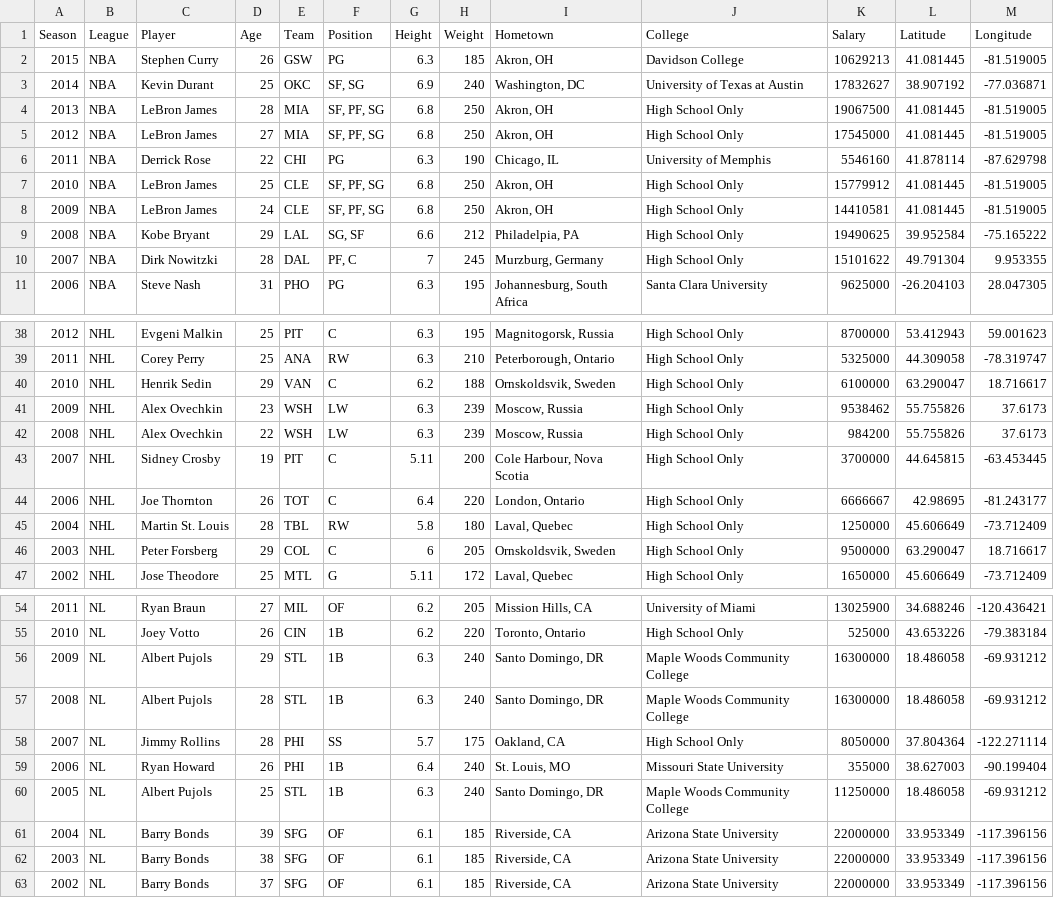
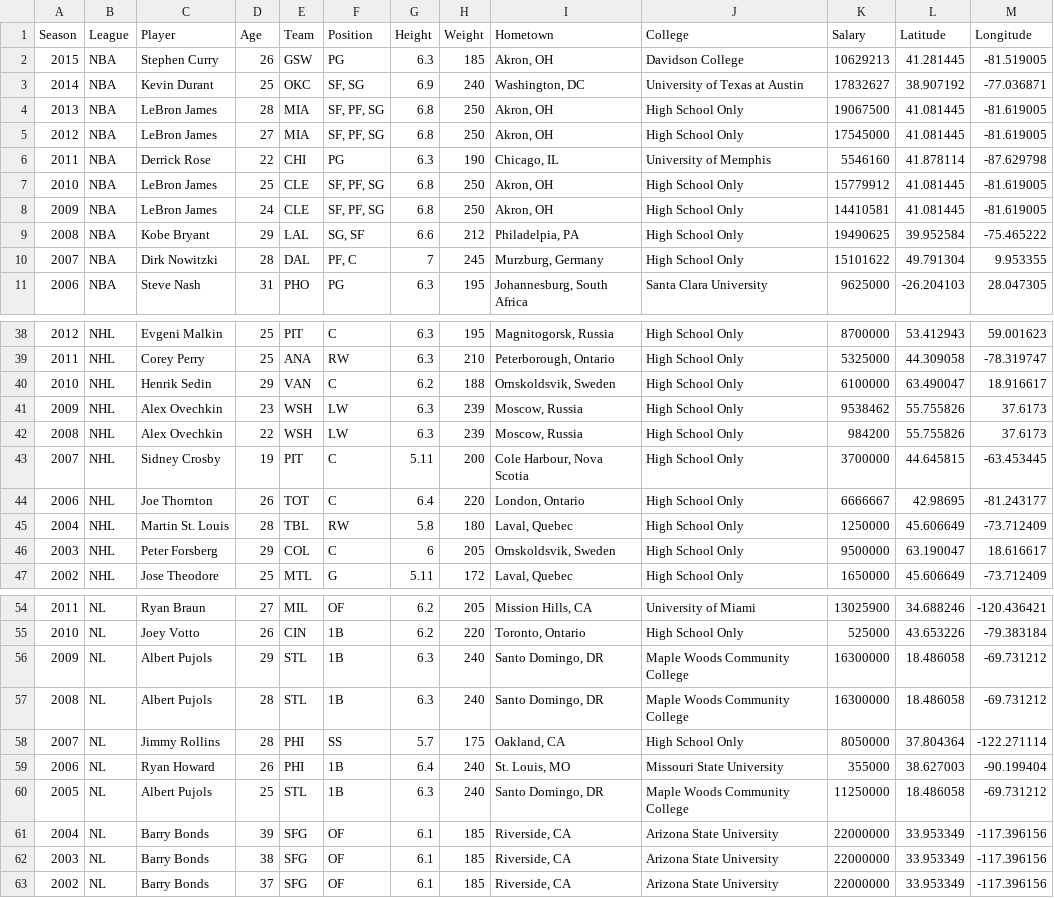
Before and after one commit to chrisjtraver/info3300-project2, a CSV file: mvp_list.csv, drawn as a sheet; only a part is shown, gaps mark what is left out; the diff covers the shown part only.

```diff
--- a/mvp_list.csv
+++ b/mvp_list.csv
@@ -1,10 +1,10 @@
 Season,League,Player,Age,Team,Position,Height,Weight,Hometown,College,Salary,Latitude,Longitude
-2015,NBA,Stephen Curry,26,GSW,PG,6.3,185,"Akron, OH",Davidson College,10629213,41.081445,-81.519005
+2015,NBA,Stephen Curry,26,GSW,PG,6.3,185,"Akron, OH",Davidson College,10629213,41.281445,-81.519005
 2014,NBA,Kevin Durant,25,OKC,"SF, SG",6.9,240,"Washington, DC",University of Texas at Austin,17832627,38.907192,-77.036871
-2013,NBA,LeBron James,28,MIA,"SF, PF, SG",6.8,250,"Akron, OH",High School Only,19067500,41.081445,-81.519005
-2012,NBA,LeBron James,27,MIA,"SF, PF, SG",6.8,250,"Akron, OH",High School Only,17545000,41.081445,-81.519005
+2013,NBA,LeBron James,28,MIA,"SF, PF, SG",6.8,250,"Akron, OH",High School Only,19067500,41.081445,-81.619005
+2012,NBA,LeBron James,27,MIA,"SF, PF, SG",6.8,250,"Akron, OH",High School Only,17545000,41.081445,-81.619005
 2011,NBA,Derrick Rose,22,CHI,PG,6.3,190,"Chicago, IL",University of Memphis,5546160,41.878114,-87.629798
-2010,NBA,LeBron James,25,CLE,"SF, PF, SG",6.8,250,"Akron, OH",High School Only,15779912,41.081445,-81.519005
-2009,NBA,LeBron James,24,CLE,"SF, PF, SG",6.8,250,"Akron, OH",High School Only,14410581,41.081445,-81.519005
-2008,NBA,Kobe Bryant,29,LAL,"SG, SF",6.6,212,"Philadelpia, PA",High School Only,19490625,39.952584,-75.165222
+2010,NBA,LeBron James,25,CLE,"SF, PF, SG",6.8,250,"Akron, OH",High School Only,15779912,41.081445,-81.619005
+2009,NBA,LeBron James,24,CLE,"SF, PF, SG",6.8,250,"Akron, OH",High School Only,14410581,41.081445,-81.619005
+2008,NBA,Kobe Bryant,29,LAL,"SG, SF",6.6,212,"Philadelpia, PA",High School Only,19490625,39.952584,-75.465222
 2007,NBA,Dirk Nowitzki,28,DAL,"PF, C",7,245,"Murzburg, Germany",High School Only,15101622,49.791304,9.953355
@@ -39,3 +39,3 @@ Season,League,Player,Age,Team,Position,Height,Weight,Hometown,College,Salary,Lat
 2011,NHL,Corey Perry,25,ANA,RW,6.3,210,"Peterborough, Ontario",High School Only,5325000,44.309058,-78.319747
-2010,NHL,Henrik Sedin,29,VAN,C,6.2,188,"Ornskoldsvik, Sweden",High School Only,6100000,63.290047,18.716617
+2010,NHL,Henrik Sedin,29,VAN,C,6.2,188,"Ornskoldsvik, Sweden",High School Only,6100000,63.490047,18.916617
 2009,NHL,Alex Ovechkin,23,WSH,LW,6.3,239,"Moscow, Russia",High School Only,9538462,55.755826,37.6173
@@ -45,3 +45,3 @@ Season,League,Player,Age,Team,Position,Height,Weight,Hometown,College,Salary,Lat
 2004,NHL,Martin St. Louis,28,TBL,RW,5.8,180,"Laval, Quebec",High School Only,1250000,45.606649,-73.712409
-2003,NHL,Peter Forsberg,29,COL,C,6,205,"Ornskoldsvik, Sweden",High School Only,9500000,63.290047,18.716617
+2003,NHL,Peter Forsberg,29,COL,C,6,205,"Ornskoldsvik, Sweden",High School Only,9500000,63.190047,18.616617
 2002,NHL,Jose Theodore,25,MTL,G,5.11,172,"Laval, Quebec",High School Only,1650000,45.606649,-73.712409
@@ -55,7 +55,7 @@ Season,League,Player,Age,Team,Position,Height,Weight,Hometown,College,Salary,Lat
 2010,NL,Joey Votto,26,CIN,1B,6.2,220,"Toronto, Ontario",High School Only,525000,43.653226,-79.383184
-2009,NL,Albert Pujols,29,STL,1B,6.3,240,"Santo Domingo, DR",Maple Woods Community College,16300000,18.486058,-69.931212
-2008,NL,Albert Pujols,28,STL,1B,6.3,240,"Santo Domingo, DR",Maple Woods Community College,16300000,18.486058,-69.931212
+2009,NL,Albert Pujols,29,STL,1B,6.3,240,"Santo Domingo, DR",Maple Woods Community College,16300000,18.486058,-69.731212
+2008,NL,Albert Pujols,28,STL,1B,6.3,240,"Santo Domingo, DR",Maple Woods Community College,16300000,18.486058,-69.731212
 2007,NL,Jimmy Rollins,28,PHI,SS,5.7,175,"Oakland, CA",High School Only,8050000,37.804364,-122.271114
 2006,NL,Ryan Howard,26,PHI,1B,6.4,240,"St. Louis, MO",Missouri State University,355000,38.627003,-90.199404
-2005,NL,Albert Pujols,25,STL,1B,6.3,240,"Santo Domingo, DR",Maple Woods Community College,11250000,18.486058,-69.931212
+2005,NL,Albert Pujols,25,STL,1B,6.3,240,"Santo Domingo, DR",Maple Woods Community College,11250000,18.486058,-69.731212
 2004,NL,Barry Bonds,39,SFG,OF,6.1,185,"Riverside, CA",Arizona State University,22000000,33.953349,-117.396156
```
Also changed, not shown: 19 edited cells elsewhere in this file, 2 other files.
